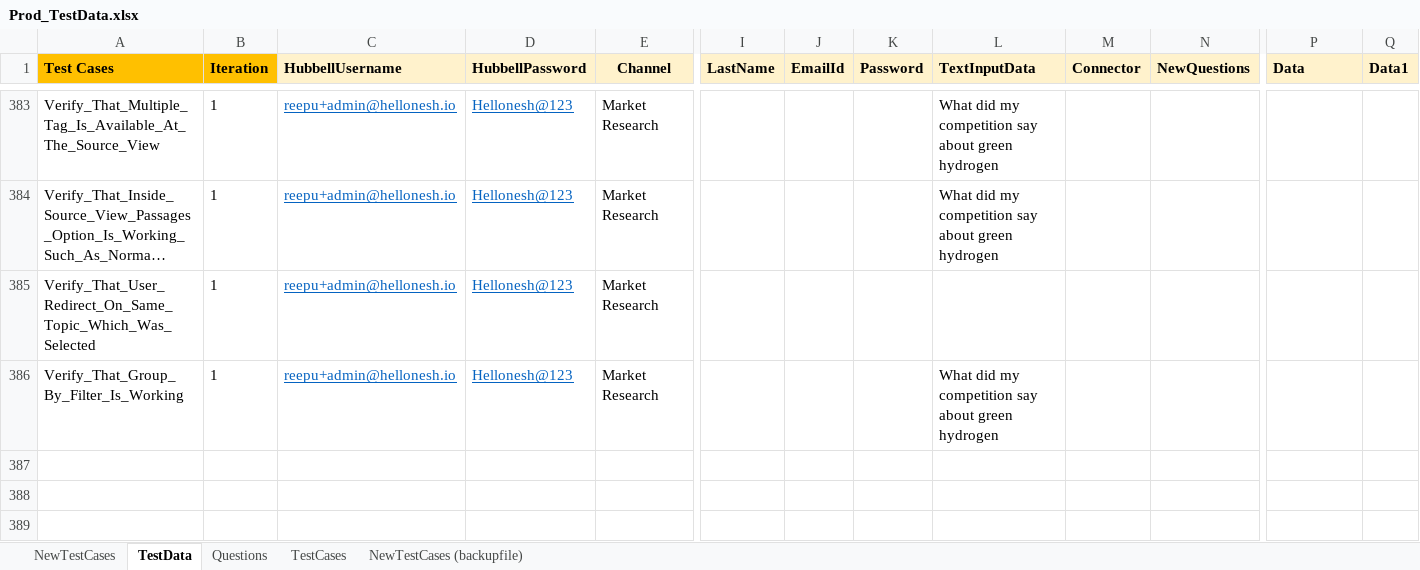
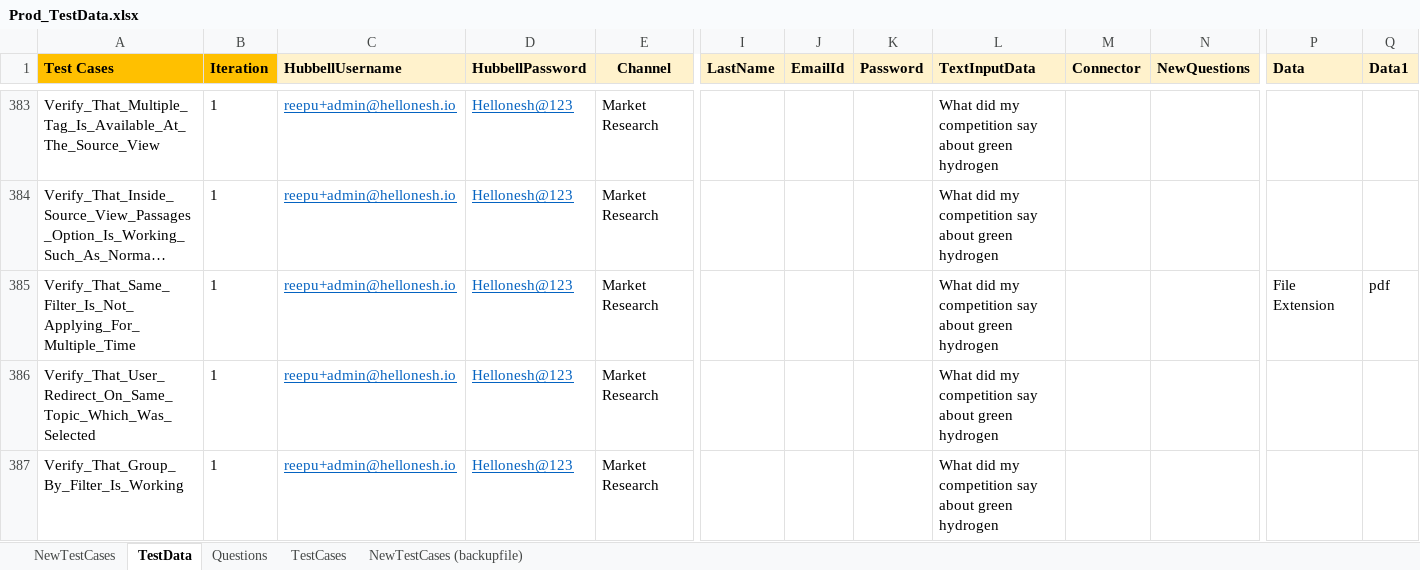
Before and after one commit to ReepuShah/Automation-UI, an Excel workbook: Prod_TestData.xlsx, sheet TestData, drawn as a sheet; only a part is shown, gaps mark what is left out; long unchanged cells end in …; values as stored, in another font and other column widths than the file's, no borders; addresses are those after the commit; rows hold the shown columns only; the diff names each change by its address in the sheet, - before the commit and + after, or states it on an @@ line.

```diff
--- a/Prod_TestData.xlsx (sheet TestData)
+++ b/Prod_TestData.xlsx (sheet TestData)
+row 385: Verify_That_Same_Filter_Is_Not_Applying_For_Multiple_Time | 1 | reepu+admin@hellonesh.io | Hellonesh@123 | Market Research |  |  |  | What did my competition say about green hydrogen |  |  | File Extension | pdf
-L386 (TextInputData): (empty)
+L386 (TextInputData): What did my competition say about green hydrogen
```
Also changed, not shown: sheet NewTestCases, QA_TestData.xlsx, RunManager.xlsm, 24 other files.
